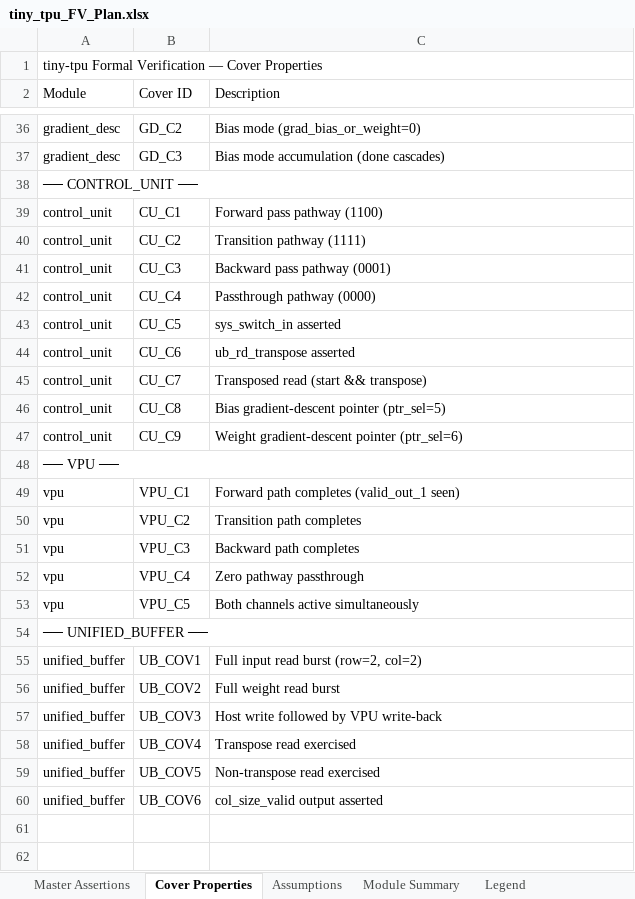
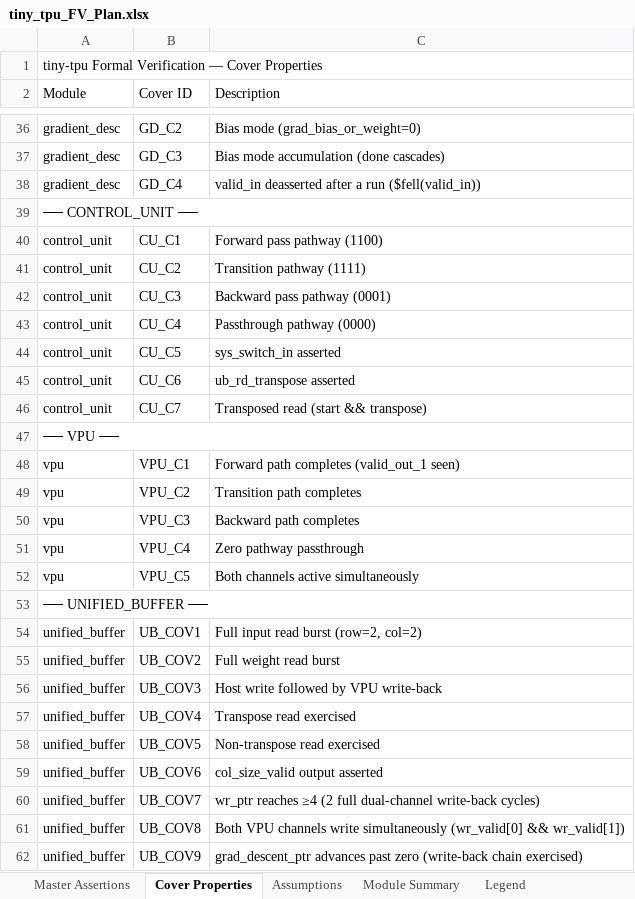
Before and after one commit to tiny-tpu-v2/tiny-tpu, an Excel workbook: docs/tiny_tpu_FV_Plan.xlsx, sheet Cover Properties, drawn as a sheet; only a part is shown, gaps mark what is left out; values as stored, in another font and other column widths than the file's, no cell formats; removed rows and columns are numbered as before the commit, all else as after; the diff names each change by its address in the sheet, - before the commit and + after, or states it on an @@ line.

Commit message:
Refactor SVA assertions and add testbench for TPU
- Updated systolic_assertions.sv to improve property checks and added new assertions for weight-load independence.
- Enhanced unified_buffer_assertions.sv with additional properties for gradient descent pointer behavior.
- Modified vpu_assertions.sv to refine valid timing checks and ensure proper data flow during loss stage.
- Created bind_all_assertions.sv to bind all SVA assertion modules to their corresponding RTL modules for easier simulation.
- Introduced tb_tpu.sv as a comprehensive testbench for the TPU, translating from cocotb tests to SystemVerilog, including clock generation, stimulus sequences, and waveform dumping.

```diff
--- a/docs/tiny_tpu_FV_Plan.xlsx (sheet Cover Properties)
+++ b/docs/tiny_tpu_FV_Plan.xlsx (sheet Cover Properties)
+row 38: gradient_desc | GD_C4 | valid_in deasserted after a run ($fell(valid_in))
-row 46: control_unit | CU_C8 | Bias gradient-descent pointer (ptr_sel=5)
-row 47: control_unit | CU_C9 | Weight gradient-descent pointer (ptr_sel=6)
+row 60: unified_buffer | UB_COV7 | wr_ptr reaches ≥4 (2 full dual-channel write-back cycles)
+row 61: unified_buffer | UB_COV8 | Both VPU channels write simultaneously (wr_valid[0] && wr_valid[1])
+row 62: unified_buffer | UB_COV9 | grad_descent_ptr advances past zero (write-back chain exercised)
```
Also changed, not shown: sheet Master Assertions, sheet Module Summary, cell formats, 18 other files.
